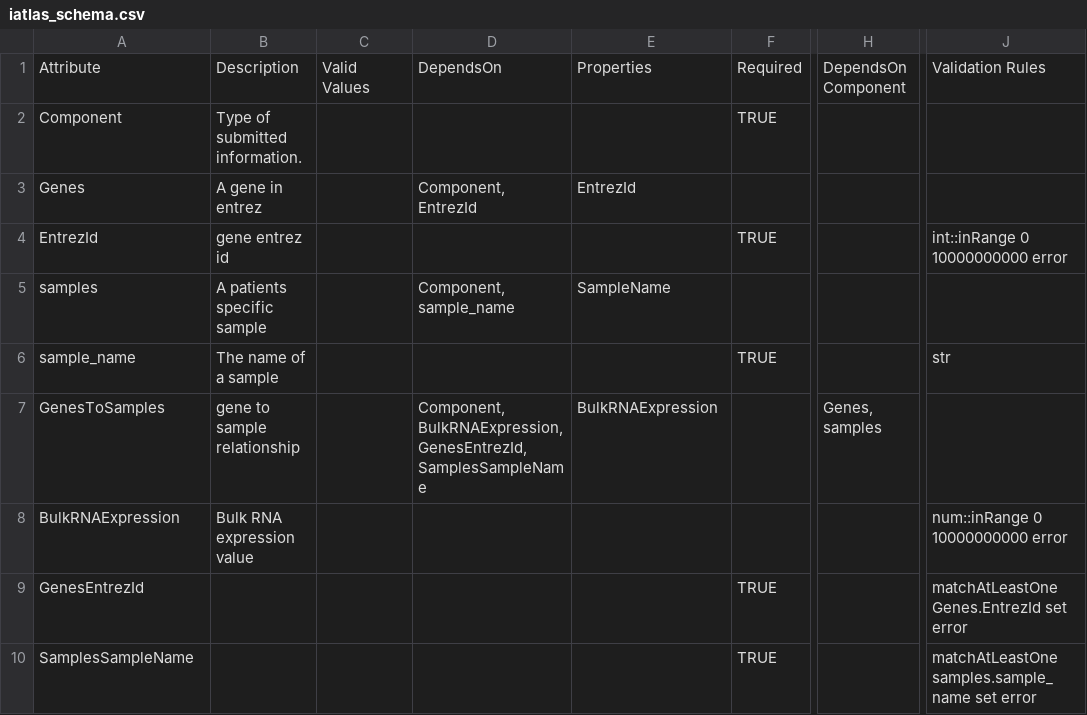
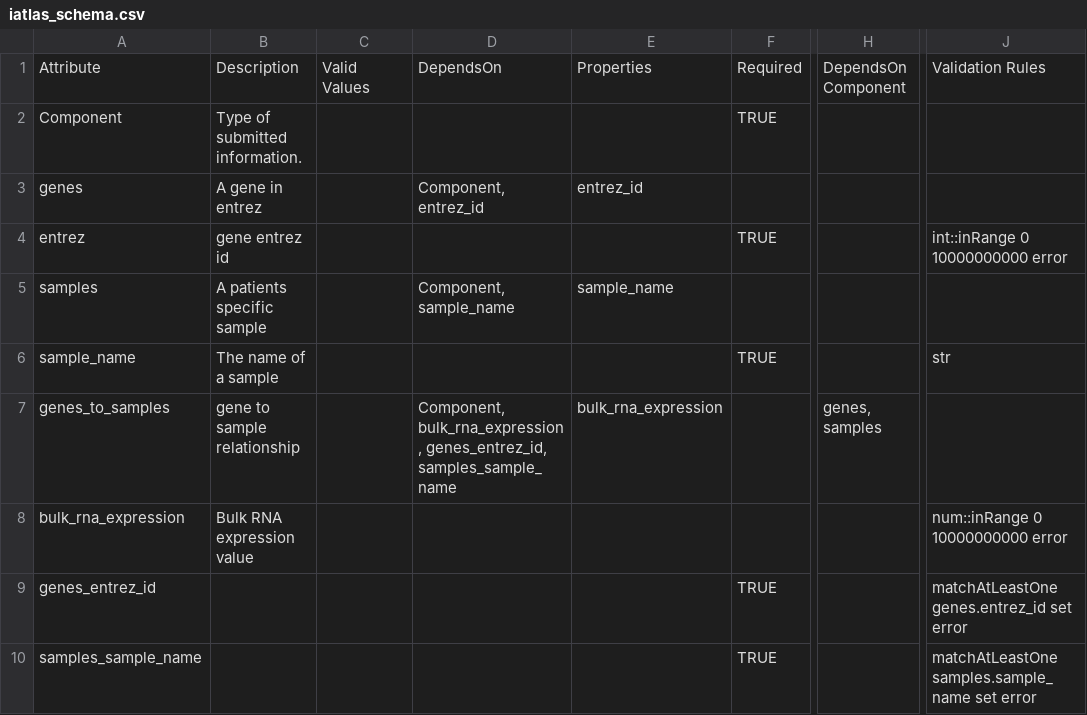
Before and after one commit to CRI-iAtlas/iAtlasSchema, a CSV file: iatlas_schema.csv, drawn as a sheet; only a part is shown, gaps mark what is left out; the diff names each change by its address in the sheet, - before the commit and + after, or states it on an @@ line.

```diff
--- a/iatlas_schema.csv
+++ b/iatlas_schema.csv
-A3: Genes
+A3: genes
-D3: Component, EntrezId
+D3: Component, entrez_id
-E3: EntrezId
+E3: entrez_id
-A4: EntrezId
+A4: entrez
-E5: SampleName
+E5: sample_name
-A7: GenesToSamples
+A7: genes_to_samples
-D7: Component, BulkRNAExpression, GenesEntrezId, SamplesSampleName
+D7: Component, bulk_rna_expression, genes_entrez_id, samples_sample_name
-E7: BulkRNAExpression
+E7: bulk_rna_expression
-H7: Genes, samples
+H7: genes, samples
-A8: BulkRNAExpression
+A8: bulk_rna_expression
-A9: GenesEntrezId
+A9: genes_entrez_id
-J9: matchAtLeastOne Genes.EntrezId set error
+J9: matchAtLeastOne genes.entrez_id set error
-A10: SamplesSampleName
+A10: samples_sample_name
```
Also changed, not shown: 1 other file.
